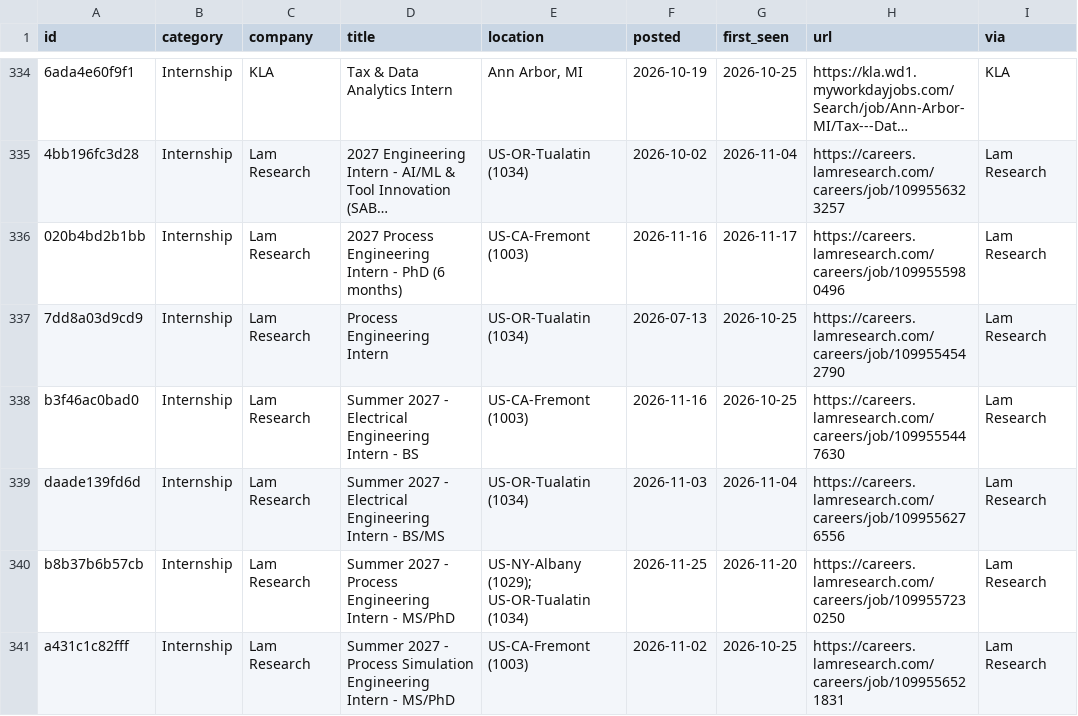
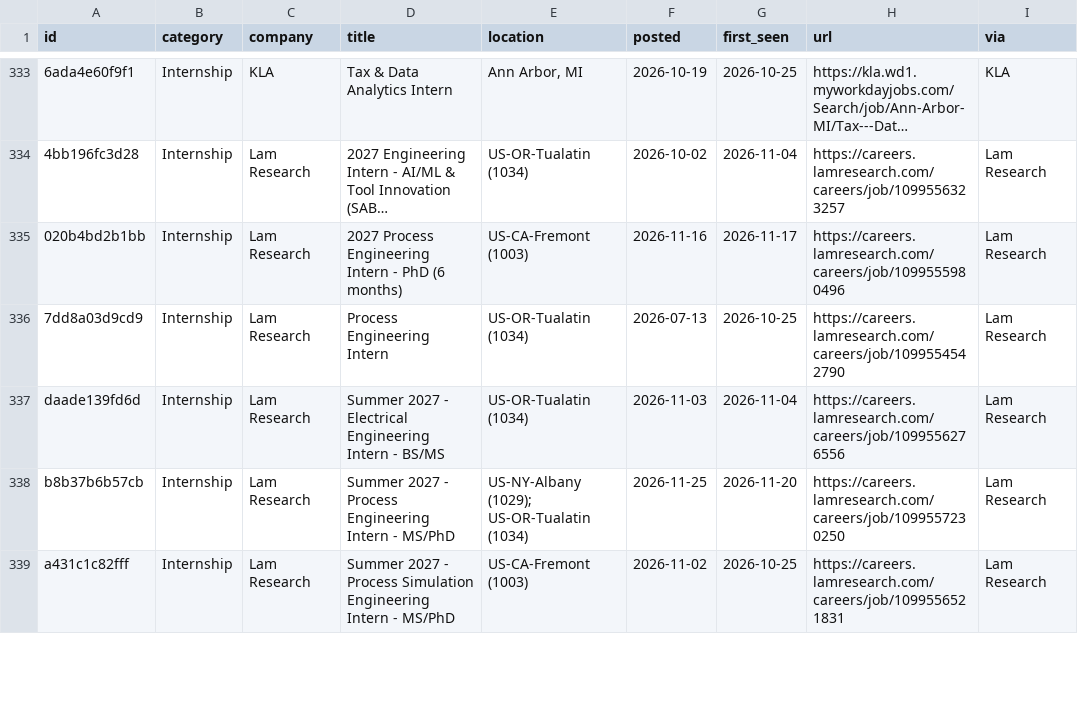
Before and after one commit to rcyaon/college-semiconductor-jobs, a CSV file: data/jobs.csv, drawn as a sheet; only a part is shown, gaps mark what is left out; long unchanged cells end in …; the diff covers the shown part only; the diff names each change by its address in the sheet, - before the commit and + after, or states it on an @@ line.

```diff
--- a/data/jobs.csv
+++ b/data/jobs.csv
-row 338: b3f46ac0bad0 | Internship | Lam Research | Summer 2027 - Electrical Engineering Intern - BS | US-CA-Fremont (1003) | 2026-11-16 | 2026-10-25 | https://careers.lamresearch.com/careers/job/1099555447630 | Lam Research
```
Also changed, not shown: 11 removed rows and 62 edited cells elsewhere in this file, 2 other files.
